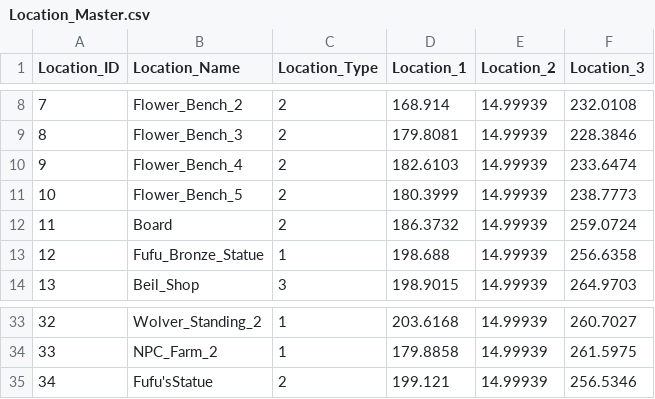
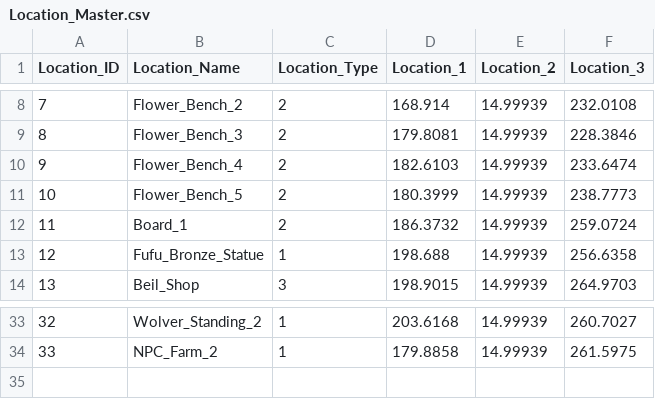
Before and after one commit to SuperElectronBrain/ThunderJack_ProjectMIS, a CSV file: Assets/Resources/DataSheet/Location_Master.csv, drawn as a sheet; only a part is shown, gaps mark what is left out.

```diff
--- a/Assets/Resources/DataSheet/Location_Master.csv
+++ b/Assets/Resources/DataSheet/Location_Master.csv
@@ -11,3 +11,3 @@
 10,Flower_Bench_5,2,180.3999,14.99939,238.7773
-11,Board,2,186.3732,14.99939,259.0724
+11,Board_1,2,186.3732,14.99939,259.0724
 12,Fufu_Bronze_Statue,1,198.688,14.99939,256.6358
@@ -34,2 +34 @@
 33,NPC_Farm_2,1,179.8858,14.99939,261.5975
-34,Fufu'sStatue,2,199.121,14.99939,256.5346
```
Also changed, not shown: Assets/Editor/LocationList.csv, Assets/Resources/DataSheet/Plea_Master.csv, 2 other files.
